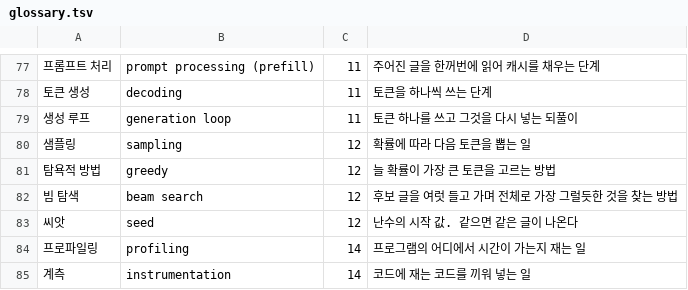
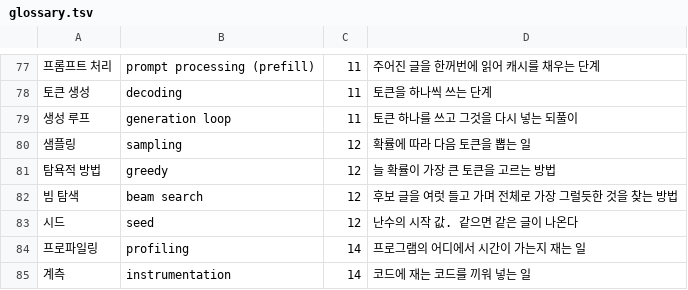
Before and after one commit to chosungmann/building-an-inference-engine-from-scratch, a TSV file: reference/glossary.tsv, drawn as a sheet; only a part is shown, gaps mark what is left out; the diff names each change by its address in the sheet, - before the commit and + after, or states it on an @@ line.

```diff
--- a/reference/glossary.tsv
+++ b/reference/glossary.tsv
-A83: 씨앗
+A83: 시드
```
Also changed, not shown: 26 other files.
